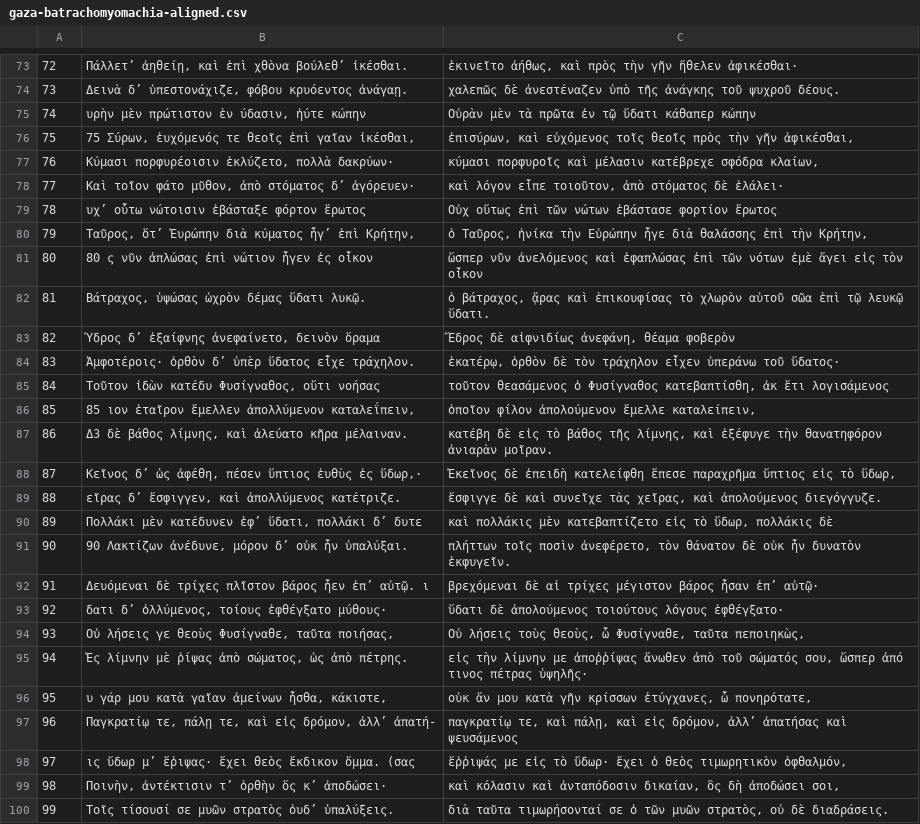
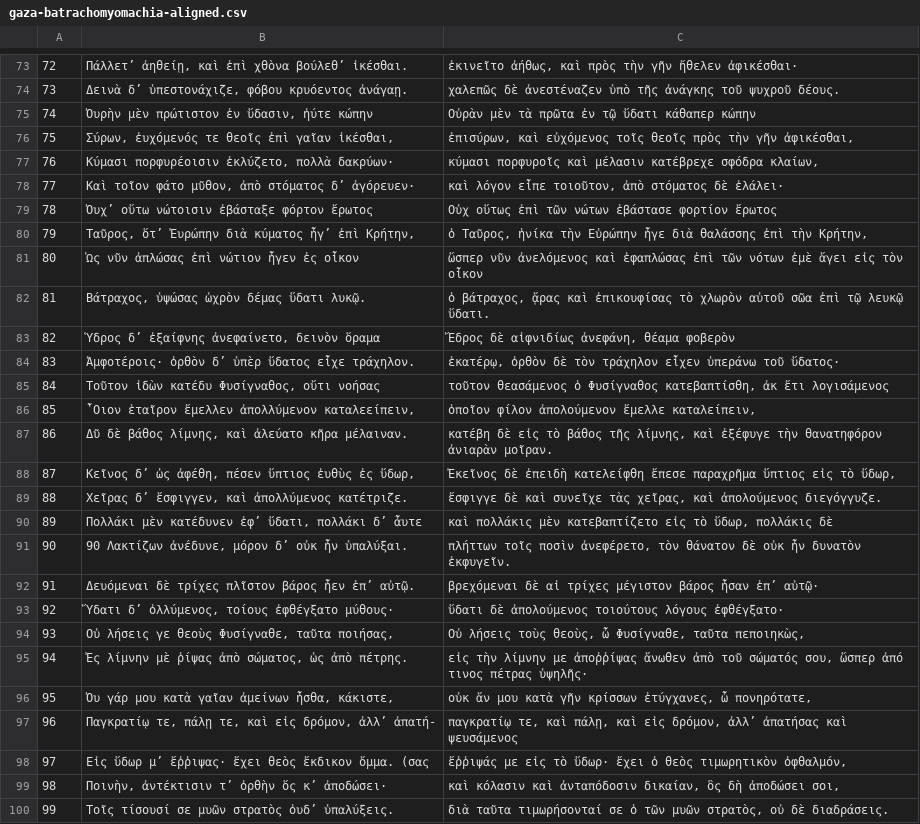
Before and after one commit to ryanfb/kraken-gaza-batrachomyomachia, a CSV file: gaza-batrachomyomachia-aligned.csv, drawn as a sheet; only a part is shown, gaps mark what is left out.

```diff
--- a/gaza-batrachomyomachia-aligned.csv
+++ b/gaza-batrachomyomachia-aligned.csv
@@ -74,9 +74,9 @@
 73,"Δεινὰ δʼ ὑπεστονάχιζε, φόβου κρυόεντος ἀνάγαῃ.","χαλεπῶς δὲ ἀνεστέναζεν ὑπὸ τῆς ἀνάγκης τοῦ ψυχροῦ δέους."
-74,"υρὴν μὲν πρώτιστον ἐν ύδασιν, ἠύτε κώπην","Οὐρὰν μὲν τὰ πρῶτα ἐν τῷ ὕδατι κάθαπερ κώπην"
-75,"75 Σύρων, ἐυχόμενός τε θεοῖς ἐπὶ γαῖαν ἱκέσθαι,","ἐπισύρων, καὶ εὐχόμενος τοῖς θεοῖς πρὸς τὴν γῆν ἀφικέσθαι,"
+74,"Ὀυρὴν μὲν πρώτιστον ἐν ὕδασιν, ἠύτε κώπην","Οὐρὰν μὲν τὰ πρῶτα ἐν τῷ ὕδατι κάθαπερ κώπην"
+75,"Σύρων, ἐυχόμενός τε θεοῖς ἐπὶ γαῖαν ἱκέσθαι,","ἐπισύρων, καὶ εὐχόμενος τοῖς θεοῖς πρὸς τὴν γῆν ἀφικέσθαι,"
 76,"Κύμασι πορφυρέοισιν ἐκλύζετο, πολλὰ δακρύων·","κύμασι πορφυροῖς καὶ μέλασιν κατέβρεχε σφόδρα κλαίων,"
 77,"Καὶ τοῖον φάτο μῦθον, ἀπὸ στόματος δʼ ἀγόρευεν·","καὶ λόγον εἶπε τοιοῦτον, ἀπὸ στόματος δὲ ἐλάλει·"
-78,"υχʼ οὗτω νώτοισιν ἐβάσταξε φόρτον ἔρωτος","Οὐχ οὕτως ἐπὶ τῶν νώτων ἐβάστασε φορτίον ἔρωτος"
+78,"Ὀυχʼ οὕτω νώτοισιν ἐβάσταξε φόρτον ἔρωτος","Οὐχ οὕτως ἐπὶ τῶν νώτων ἐβάστασε φορτίον ἔρωτος"
 79,"Ταῦρος, ὅτʼ Ἐυρώπην διὰ κύματος ἦγʼ ἐπὶ Κρήτην,","ὁ Ταῦρος, ἡνίκα τὴν Εὐρώπην ἦγε διὰ θαλάσσης ἐπὶ τὴν Κρήτην,"
-80,"80 ς νῦν ἁπλώσας ἐπὶ νώτιον ἦγεν ἐς οἶκον","ὥσπερ νῦν ἀνελόμενος καὶ ἐφαπλώσας ἐπὶ τῶν νότων ἐμὲ ἄγει εἰς τὸν οἶκον"
+80,"Ὡς νῦν ἁπλώσας ἐπὶ νώτιον ἦγεν ἐς οἶκον","ὥσπερ νῦν ἀνελόμενος καὶ ἐφαπλώσας ἐπὶ τῶν νότων ἐμὲ ἄγει εἰς τὸν οἶκον"
 81,"Βάτραχος, ὑψώσας ὠχρὸν δέμας ὕδατι λυκῷ.","ὁ βάτραχος, ᾄρας καὶ ἐπικουφίσας τὸ χλωρὸν αὐτοῦ σῶα ἐπὶ τῷ λευκῷ ὕδατι."
@@ -85,15 +85,15 @@
 84,"Τοῦτον ἰδὼν κατέδυ Φυσίγναθος, οὔτι νοήσας","τοῦτον θεασάμενος ὁ Φυσίγναθος κατεβαπτίσθη, ἀκ ἔτι λογισάμενος"
-85,"85 ιον ἑταῖρον ἔμελλεν ἀπολλύμενον καταλεΐπειν,","ὁποῖον φίλον ἀπολούμενον ἔμελλε καταλείπειν,"
-86,"Δ3 δὲ βάθος λίμνης, καὶ ἀλεύατο κῆρα μέλαιναν.","κατέβη δὲ εἰς τὸ βάθος τῆς λίμνης, καὶ ἐξέφυγε τὴν θανατηφόρον ἀνιαρὰν μοῖραν."
-87,"Κεῖνος δʼ ὡς ἀφέθη, πέσεν ὕπτιος ἐυθὺς ἐς ὕδωρ,·","Ἐκεῖνος δὲ ἐπειδὴ κατελείφθη ἔπεσε παραχρῆμα ὕπτιος εἰς τὸ ὕδωρ,"
-88,"εῖρας δʼ ἔσφιγγεν, καὶ ἀπολλύμενος κατέτριζε.","ἔσφιγγε δὲ καὶ συνεῖχε τὰς χεῖρας, καὶ ἀπολούμενος διεγόγγυζε."
-89,"Πολλάκι μὲν κατέδυνεν ἐφʼ ὕδατι, πολλάκι δʼ δυτε","καὶ πολλάκις μὲν κατεβαπτίζετο εἰς τὸ ὕδωρ, πολλάκις δὲ"
+85,"῟Οιον ἑταῖρον ἔμελλεν ἀπολλύμενον καταλεείπειν,","ὁποῖον φίλον ἀπολούμενον ἔμελλε καταλείπειν,"
+86,"Δῦ δὲ βάθος λίμνης, καὶ ἀλεύατο κῆρα μέλαιναν.","κατέβη δὲ εἰς τὸ βάθος τῆς λίμνης, καὶ ἐξέφυγε τὴν θανατηφόρον ἀνιαρὰν μοῖραν."
+87,"Κεῖνος δʼ ὡς ἀφέθη, πέσεν ὕπτιος ἐυθὺς ἐς ὕδωρ,","Ἐκεῖνος δὲ ἐπειδὴ κατελείφθη ἔπεσε παραχρῆμα ὕπτιος εἰς τὸ ὕδωρ,"
+88,"Χεῖρας δʼ ἔσφιγγεν, καὶ ἀπολλύμενος κατέτριζε.","ἔσφιγγε δὲ καὶ συνεῖχε τὰς χεῖρας, καὶ ἀπολούμενος διεγόγγυζε."
+89,"Πολλάκι μὲν κατέδυνεν ἐφʼ ὕδατι, πολλάκι δʼ ἆυτε","καὶ πολλάκις μὲν κατεβαπτίζετο εἰς τὸ ὕδωρ, πολλάκις δὲ"
 90,"90 Λακτίζων ἀνέδυνε, μόρον δʼ οὐκ ἦν ὑπαλύξαι.","πλήττων τοῖς ποσὶν ἀνεφέρετο, τὸν θάνατον δὲ οὐκ ἦν δυνατὸν ἐκφυγεῖν."
-91,"Δευόμεναι δὲ τρίχες πλῖστον βάρος ἦεν ἐπʼ αὐτῷ. ι","βρεχόμεναι δὲ αἱ τρίχες μέγιστον βάρος ἦσαν ἐπʼ αὐτῷ·"
-92,"δατι δʼ ὀλλύμενος, τοίους ἐφθέγξατο μύθους·","ὕδατι δὲ ἀπολούμενος τοιούτους λόγους ἐφθέγξατο·"
+91,"Δευόμεναι δὲ τρίχες πλῖστον βάρος ἦεν ἐπʼ αὐτῷ.","βρεχόμεναι δὲ αἱ τρίχες μέγιστον βάρος ἦσαν ἐπʼ αὐτῷ·"
+92,"Ὕδατι δʼ ὀλλύμενος, τοίους ἐφθέγξατο μύθους·","ὕδατι δὲ ἀπολούμενος τοιούτους λόγους ἐφθέγξατο·"
 93,"Οὐ λήσεις γε θεοὺς Φυσίγναθε, ταῦτα ποιήσας,","Οὐ λήσεις τοὺς θεοὺς, ὦ Φυσίγναθε, ταῦτα πεποιηκὼς,"
 94,"Ἐς λίμνην μὲ ῥίψας ἀπὸ σώματος, ὡς ἀπὸ πέτρης.","εἰς τὴν λίμνην με ἀποῤῥίψας ἄνωθεν ἀπὸ τοῦ σώματός σου, ὥσπερ ἀπό τινος πέτρας ὑψηλῆς·"
-95,"υ γάρ μου κατὰ γαῖαν ἀμείνων ἦσθα, κάκιστε,","οὐκ ἄν μου κατὰ γῆν κρίσσων ἐτύγχανες, ὦ πονηρότατε,"
+95,"Ὀυ γάρ μου κατὰ γαῖαν ἀμείνων ἦσθα, κάκιστε,","οὐκ ἄν μου κατὰ γῆν κρίσσων ἐτύγχανες, ὦ πονηρότατε,"
 96,"Παγκρατίῳ τε, πάλῃ τε, καὶ εἰς δρόμον, ἀλλʼ ἀπατή-","παγκρατίῳ τε, καὶ πάλῃ, καὶ εἰς δρόμον, ἀλλʼ ἀπατήσας καὶ ψευσάμενος"
-97,"ις ὕδωρ μʼ ἔῥιψας· ἔχει θεὸς ἔκδικον ὄμμα. (σας","ἔῤῥιψάς με εἰς τὸ ὕδωρ· ἔχει ὁ θεὸς τιμωρητικὸν ὀφθαλμόν,"
+97,"Εἰς ὕδωρ μʼ ἔῤῥιψας· ἔχει θεὸς ἔκδικον ὄμμα. (σας","ἔῤῥιψάς με εἰς τὸ ὕδωρ· ἔχει ὁ θεὸς τιμωρητικὸν ὀφθαλμόν,"
 98,"Ποινὴν, ἀντέκτισιν τʼ ὀρθὴν ὅς κʼ ἀποδώσει·","καὶ κόλασιν καὶ ἀνταπόδοσιν δικαίαν, ὃς δὴ ἀποδώσει σοι,"
```
Also changed, not shown: 2 other files.
